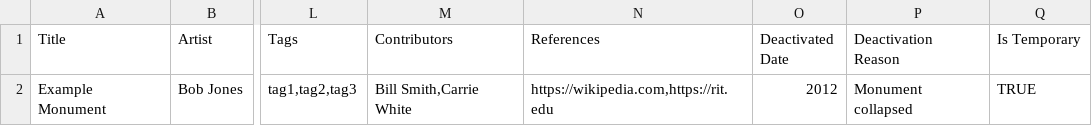
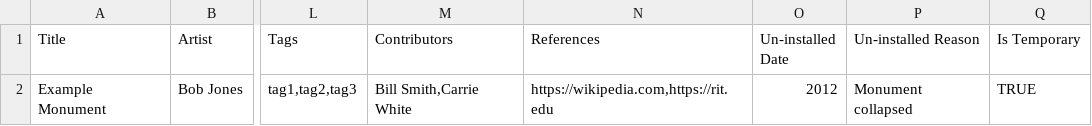
Before and after one commit to team-monumental/monuments-and-memorials, a CSV file: client/public/BulkUploadTemplate.csv, drawn as a sheet; only a part is shown, gaps mark what is left out; the diff names each change by its address in the sheet, - before the commit and + after, or states it on an @@ line.

Commit message:
change deactivated monuments to uninstalled (#159)
* change deactivated monuments to uninstalled

* uninstalled change to un-installed

* more

```diff
--- a/client/public/BulkUploadTemplate.csv
+++ b/client/public/BulkUploadTemplate.csv
-O1: Deactivated Date
+O1: Un-installed Date
-P1: Deactivation Reason
+P1: Un-installed Reason
```
Also changed, not shown: 12 other files.
